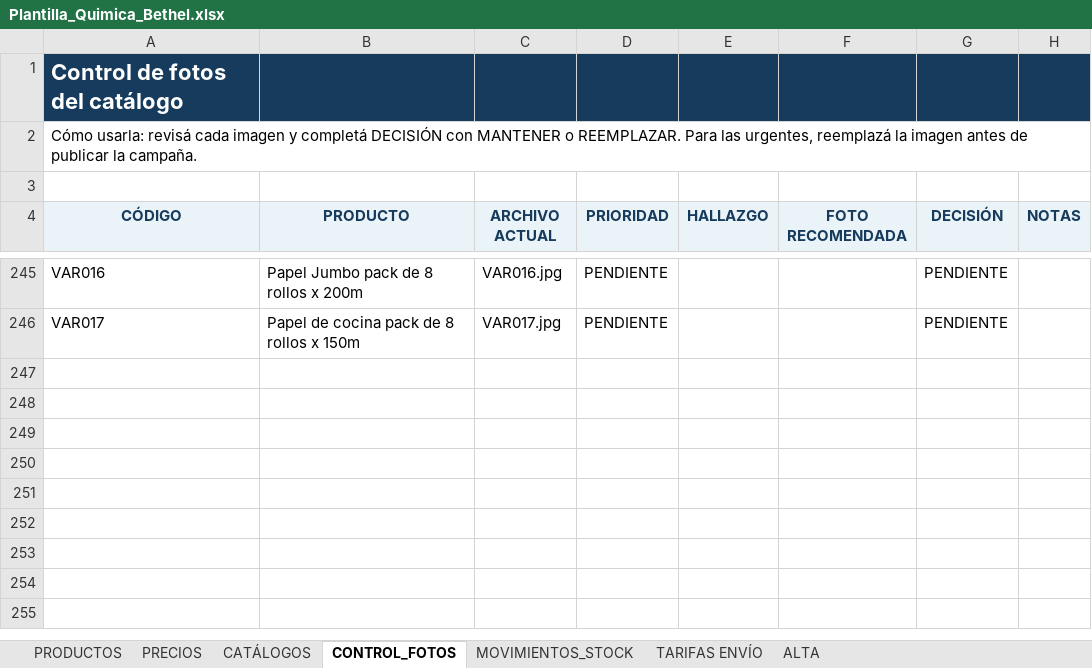
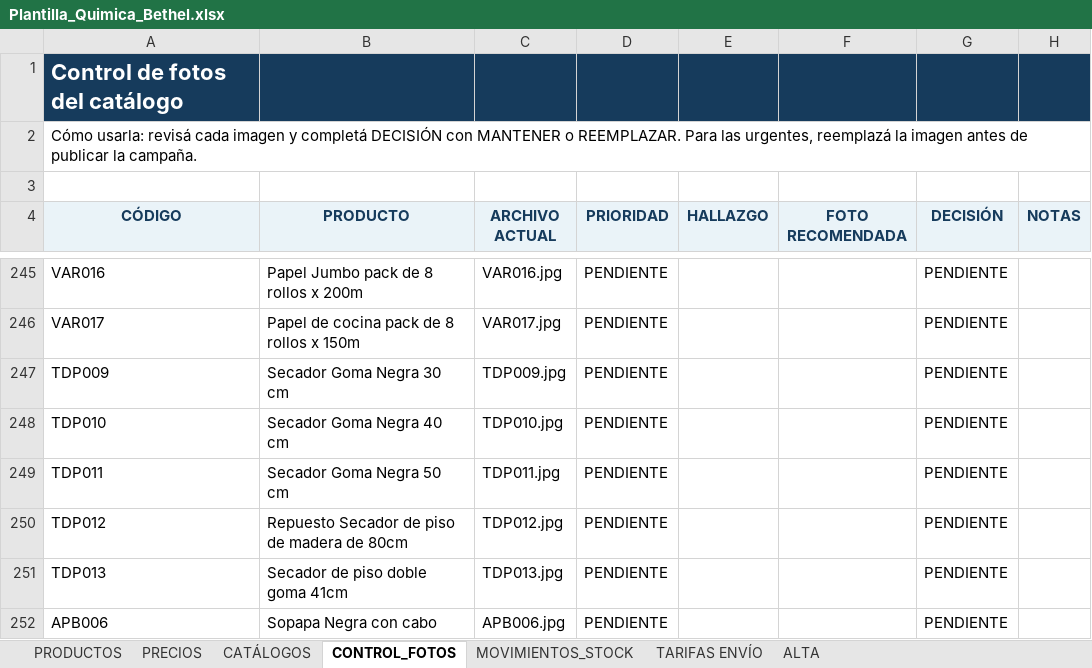
Before and after one commit to facundoguevara001/quimica-bethel, an Excel workbook: public/Plantilla_Quimica_Bethel.xlsx, sheet CONTROL_FOTOS, drawn as a sheet; only a part is shown, gaps mark what is left out; values as stored, in another font and other column widths than the file's, no borders; the diff names each change by its address in the sheet, - before the commit and + after, or states it on an @@ line.

```diff
--- a/public/Plantilla_Quimica_Bethel.xlsx (sheet CONTROL_FOTOS)
+++ b/public/Plantilla_Quimica_Bethel.xlsx (sheet CONTROL_FOTOS)
+row 247: TDP009 | Secador Goma Negra 30 cm | TDP009.jpg | PENDIENTE |  |  | PENDIENTE
+row 248: TDP010 | Secador Goma Negra 40 cm | TDP010.jpg | PENDIENTE |  |  | PENDIENTE
+row 249: TDP011 | Secador Goma Negra 50 cm | TDP011.jpg | PENDIENTE |  |  | PENDIENTE
+row 250: TDP012 | Repuesto Secador de piso de madera de 80cm | TDP012.jpg | PENDIENTE |  |  | PENDIENTE
+row 251: TDP013 | Secador de piso doble goma 41cm | TDP013.jpg | PENDIENTE |  |  | PENDIENTE
+row 252: APB006 | Sopapa Negra con cabo | APB006.jpg | PENDIENTE |  |  | PENDIENTE
```
Also changed, not shown: sheet PRODUCTOS, sheet PRECIOS, sheet ALTA, sheet CATÁLOGOS, 7 other files.
